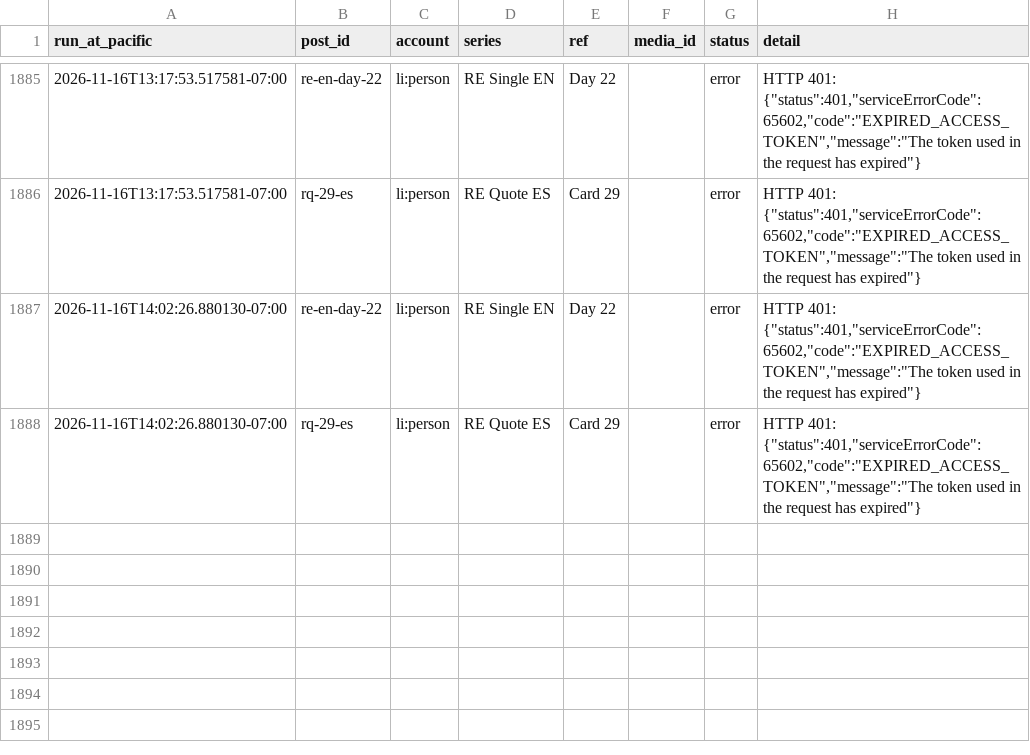
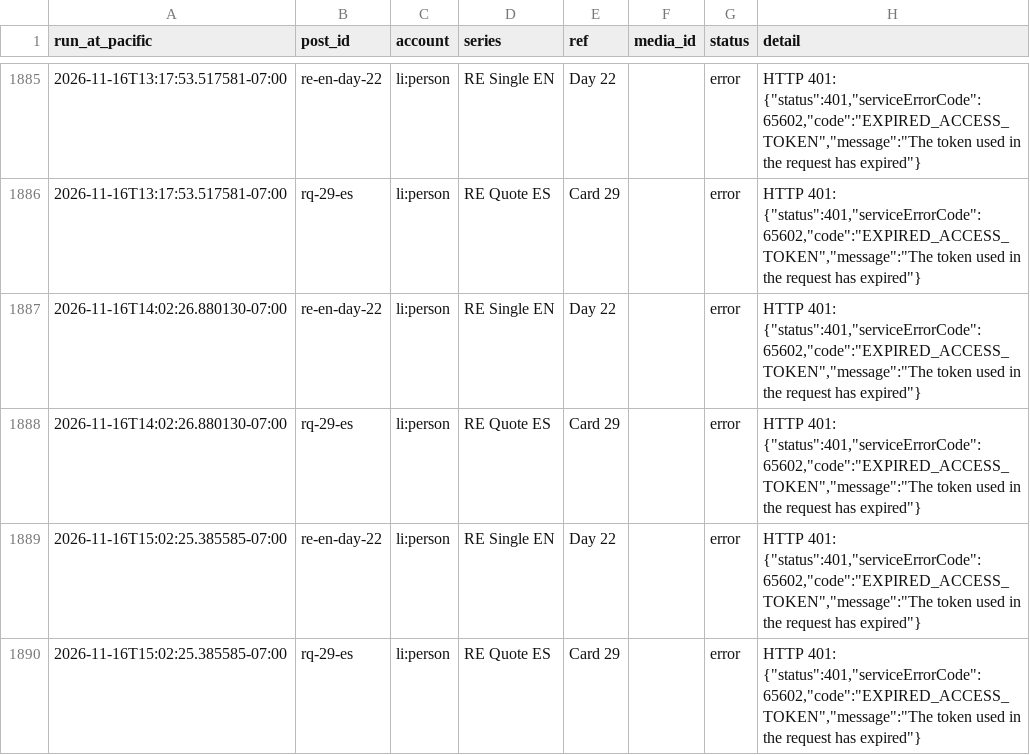
Before and after one commit to ramongtzl/ramon-social-assets, a CSV file: post-log.csv, drawn as a sheet; only a part is shown, gaps mark what is left out; the diff names each change by its address in the sheet, - before the commit and + after, or states it on an @@ line.

```diff
--- a/post-log.csv
+++ b/post-log.csv
+row 1889: 2026-11-16T15:02:25.385585-07:00 | re-en-day-22 | li:person | RE Single EN | Day 22 |  | error | HTTP 401: {"status":401,"serviceErrorCode":65602,"code":"EXPIRED_ACCESS_TOKEN","message":"The token used in the request has expired"}
+row 1890: 2026-11-16T15:02:25.385585-07:00 | rq-29-es | li:person | RE Quote ES | Card 29 |  | error | HTTP 401: {"status":401,"serviceErrorCode":65602,"code":"EXPIRED_ACCESS_TOKEN","message":"The token used in the request has expired"}
```
